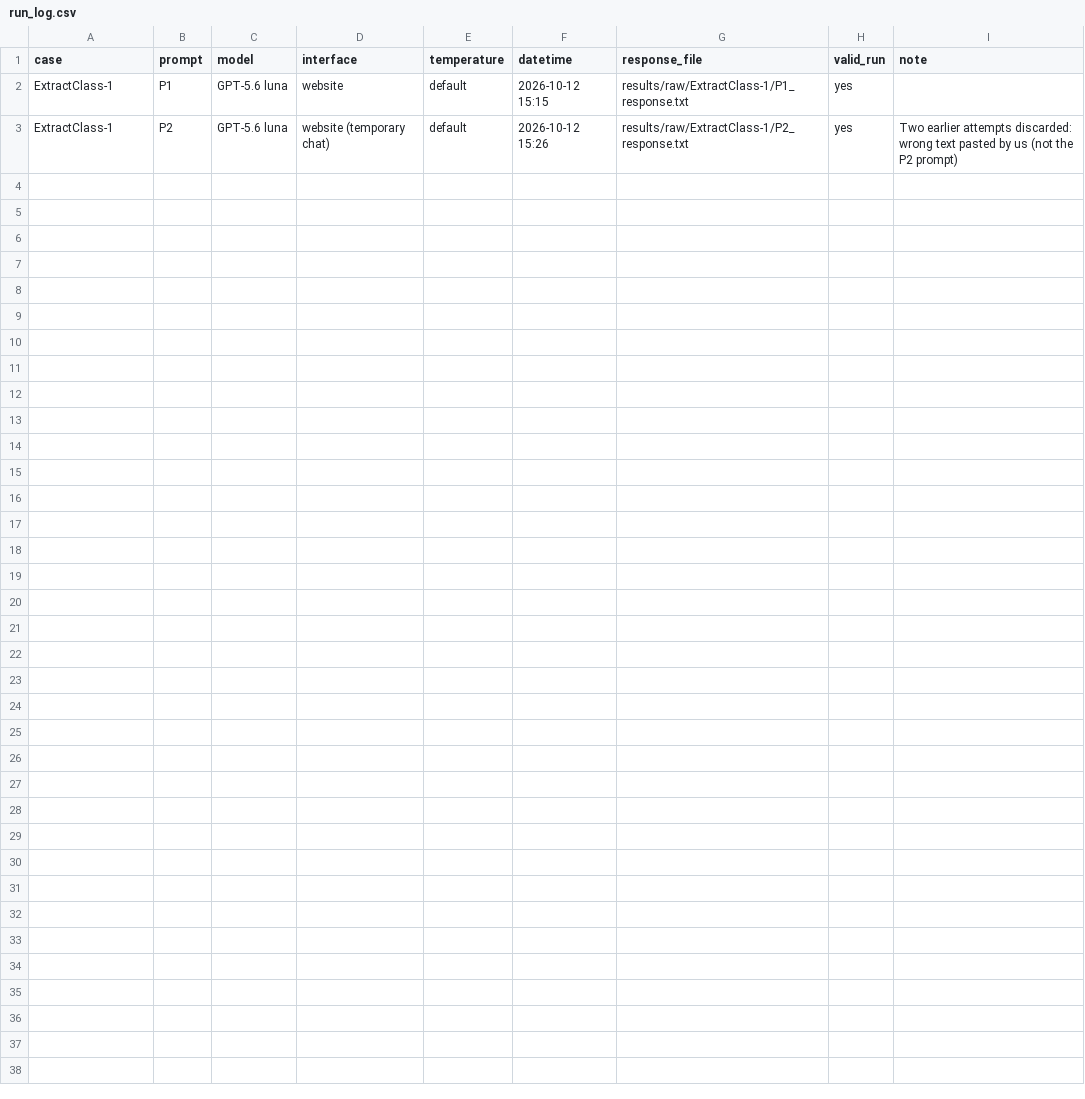
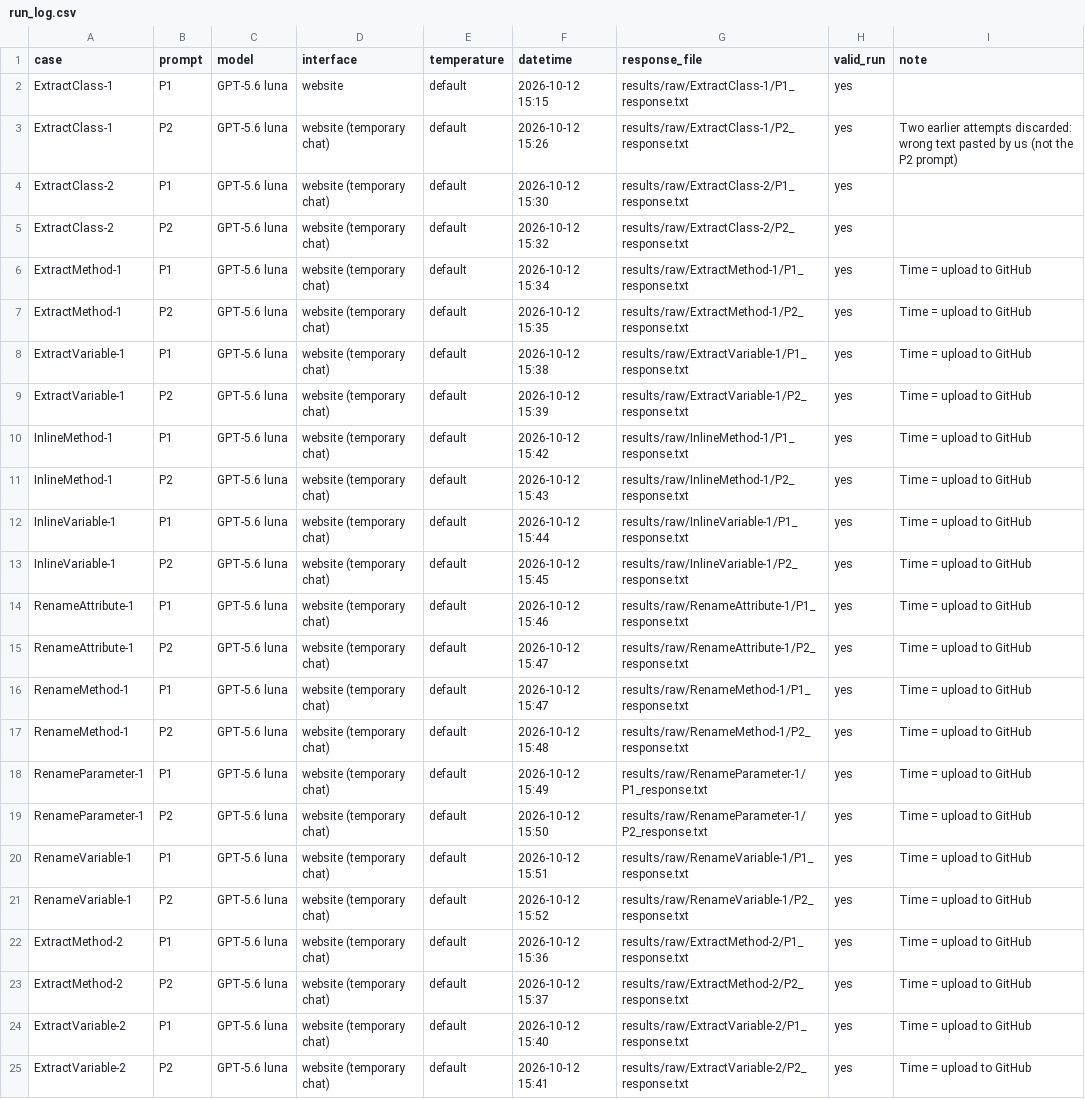
Before and after one commit to FernandoFurdui-UL/G03-P06-LLM-Refactoring, a CSV file: results/run_log.csv, drawn as a sheet.

Commit message:
Run log complete for all 24 RQ1 prompts

```diff
--- a/results/run_log.csv
+++ b/results/run_log.csv
@@ -3 +3,23 @@ ExtractClass-1,P1,GPT-5.6 luna,website,default,2026-10-12 15:15,results/raw/Extr
 ExtractClass-1,P2,GPT-5.6 luna,website (temporary chat),default,2026-10-12 15:26,results/raw/ExtractClass-1/P2_response.txt,yes,Two earlier attempts discarded: wrong text pasted by us (not the P2 prompt)
+ExtractClass-2,P1,GPT-5.6 luna,website (temporary chat),default,2026-10-12 15:30,results/raw/ExtractClass-2/P1_response.txt,yes,
+ExtractClass-2,P2,GPT-5.6 luna,website (temporary chat),default,2026-10-12 15:32,results/raw/ExtractClass-2/P2_response.txt,yes,
+ExtractMethod-1,P1,GPT-5.6 luna,website (temporary chat),default,2026-10-12 15:34,results/raw/ExtractMethod-1/P1_response.txt,yes,Time = upload to GitHub
+ExtractMethod-1,P2,GPT-5.6 luna,website (temporary chat),default,2026-10-12 15:35,results/raw/ExtractMethod-1/P2_response.txt,yes,Time = upload to GitHub
+ExtractVariable-1,P1,GPT-5.6 luna,website (temporary chat),default,2026-10-12 15:38,results/raw/ExtractVariable-1/P1_response.txt,yes,Time = upload to GitHub
+ExtractVariable-1,P2,GPT-5.6 luna,website (temporary chat),default,2026-10-12 15:39,results/raw/ExtractVariable-1/P2_response.txt,yes,Time = upload to GitHub
+InlineMethod-1,P1,GPT-5.6 luna,website (temporary chat),default,2026-10-12 15:42,results/raw/InlineMethod-1/P1_response.txt,yes,Time = upload to GitHub
+InlineMethod-1,P2,GPT-5.6 luna,website (temporary chat),default,2026-10-12 15:43,results/raw/InlineMethod-1/P2_response.txt,yes,Time = upload to GitHub
+InlineVariable-1,P1,GPT-5.6 luna,website (temporary chat),default,2026-10-12 15:44,results/raw/InlineVariable-1/P1_response.txt,yes,Time = upload to GitHub
+InlineVariable-1,P2,GPT-5.6 luna,website (temporary chat),default,2026-10-12 15:45,results/raw/InlineVariable-1/P2_response.txt,yes,Time = upload to GitHub
+RenameAttribute-1,P1,GPT-5.6 luna,website (temporary chat),default,2026-10-12 15:46,results/raw/RenameAttribute-1/P1_response.txt,yes,Time = upload to GitHub
+RenameAttribute-1,P2,GPT-5.6 luna,website (temporary chat),default,2026-10-12 15:47,results/raw/RenameAttribute-1/P2_response.txt,yes,Time = upload to GitHub
+RenameMethod-1,P1,GPT-5.6 luna,website (temporary chat),default,2026-10-12 15:47,results/raw/RenameMethod-1/P1_response.txt,yes,Time = upload to GitHub
+RenameMethod-1,P2,GPT-5.6 luna,website (temporary chat),default,2026-10-12 15:48,results/raw/RenameMethod-1/P2_response.txt,yes,Time = upload to GitHub
+RenameParameter-1,P1,GPT-5.6 luna,website (temporary chat),default,2026-10-12 15:49,results/raw/RenameParameter-1/P1_response.txt,yes,Time = upload to GitHub
+RenameParameter-1,P2,GPT-5.6 luna,website (temporary chat),default,2026-10-12 15:50,results/raw/RenameParameter-1/P2_response.txt,yes,Time = upload to GitHub
+RenameVariable-1,P1,GPT-5.6 luna,website (temporary chat),default,2026-10-12 15:51,results/raw/RenameVariable-1/P1_response.txt,yes,Time = upload to GitHub
+RenameVariable-1,P2,GPT-5.6 luna,website (temporary chat),default,2026-10-12 15:52,results/raw/RenameVariable-1/P2_response.txt,yes,Time = upload to GitHub
+ExtractMethod-2,P1,GPT-5.6 luna,website (temporary chat),default,2026-10-12 15:36,results/raw/ExtractMethod-2/P1_response.txt,yes,Time = upload to GitHub
+ExtractMethod-2,P2,GPT-5.6 luna,website (temporary chat),default,2026-10-12 15:37,results/raw/ExtractMethod-2/P2_response.txt,yes,Time = upload to GitHub
+ExtractVariable-2,P1,GPT-5.6 luna,website (temporary chat),default,2026-10-12 15:40,results/raw/ExtractVariable-2/P1_response.txt,yes,Time = upload to GitHub
+ExtractVariable-2,P2,GPT-5.6 luna,website (temporary chat),default,2026-10-12 15:41,results/raw/ExtractVariable-2/P2_response.txt,yes,Time = upload to GitHub
```
